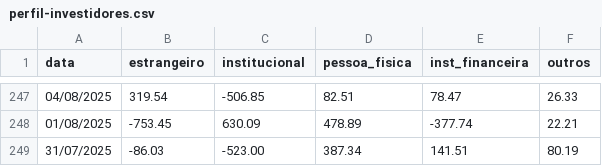
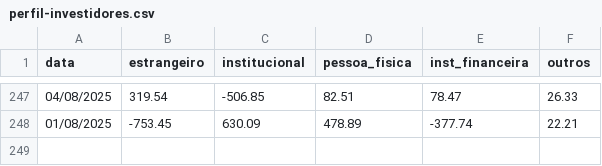
Before and after one commit to flowtradelab/flow, a CSV file: perfil-investidores/perfil-investidores.csv, drawn as a sheet; only a part is shown, gaps mark what is left out; the diff names each change by its address in the sheet, - before the commit and + after, or states it on an @@ line.

```diff
--- a/perfil-investidores/perfil-investidores.csv
+++ b/perfil-investidores/perfil-investidores.csv
-row 249: 31/07/2025 | -86.03 | -523.00 | 387.34 | 141.51 | 80.19
```
